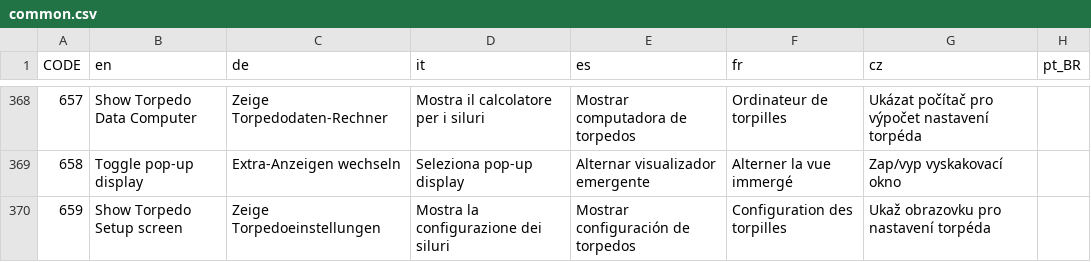
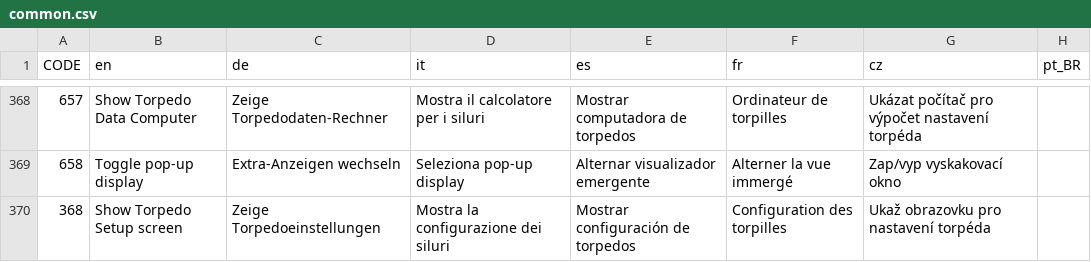
Before and after one commit to traviscross/dangerdeep-svn, a CSV file: dangerdeep/data/texts/common.csv, drawn as a sheet; only a part is shown, gaps mark what is left out; the diff covers the shown part only.

```diff
--- a/dangerdeep/data/texts/common.csv
+++ b/dangerdeep/data/texts/common.csv
@@ -369,2 +369,2 @@
 658;"Toggle pop-up display";"Extra-Anzeigen wechseln";"Seleziona pop-up display";"Alternar visualizador emergente";"Alterner la vue immergé";"Zap/vyp vyskakovací okno";""
-659;"Show Torpedo Setup screen";"Zeige Torpedoeinstellungen";"Mostra la configurazione dei siluri";"Mostrar configuración de torpedos";"Configuration des torpilles";"Ukaž obrazovku pro nastavení torpéda";""
+368;"Show Torpedo Setup screen";"Zeige Torpedoeinstellungen";"Mostra la configurazione dei siluri";"Mostrar configuración de torpedos";"Configuration des torpilles";"Ukaž obrazovku pro nastavení torpéda";""
```
Also changed, not shown: 10 edited cells elsewhere in this file, dangerdeep/data/texts/languages.csv.
